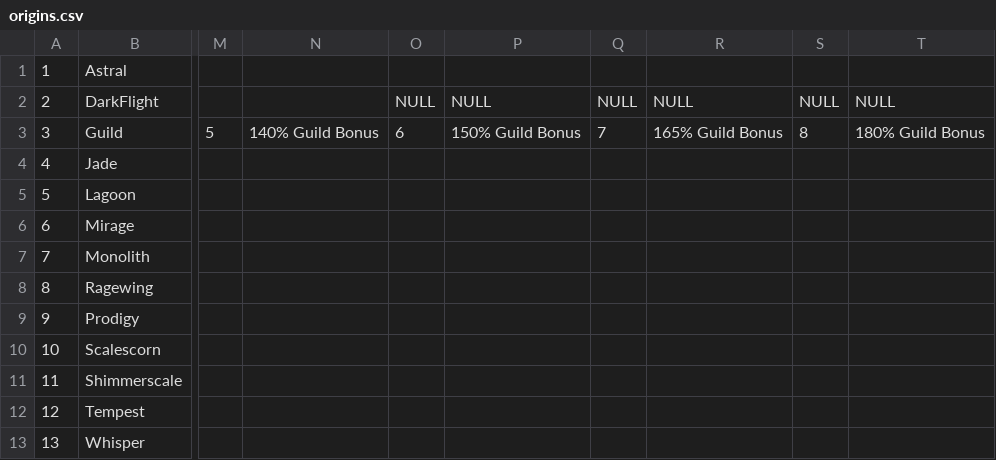
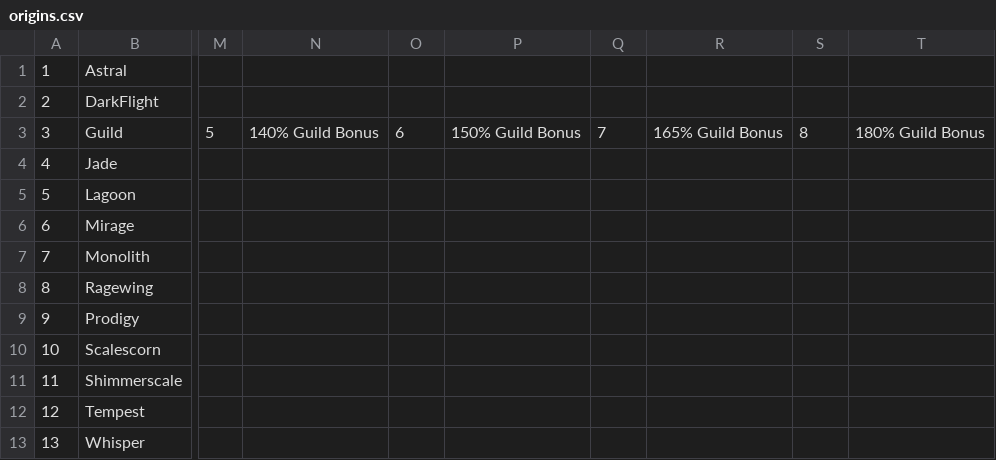
Before and after one commit to kenneth1020/CSE-111-Project-TFT, a CSV file: data/origins.csv, drawn as a sheet; only a part is shown, gaps mark what is left out; the diff names each change by its address in the sheet, - before the commit and + after, or states it on an @@ line.

```diff
--- a/data/origins.csv
+++ b/data/origins.csv
-O2: NULL
+O2: (empty)
-P2: NULL
+P2: (empty)
-Q2: NULL
+Q2: (empty)
-R2: NULL
+R2: (empty)
-S2: NULL
+S2: (empty)
-T2: NULL
+T2: (empty)
```
Also changed, not shown: 5 other files.
